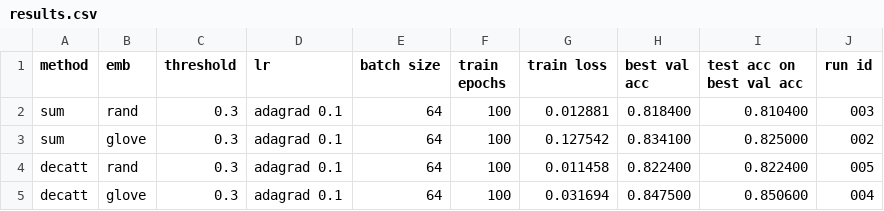
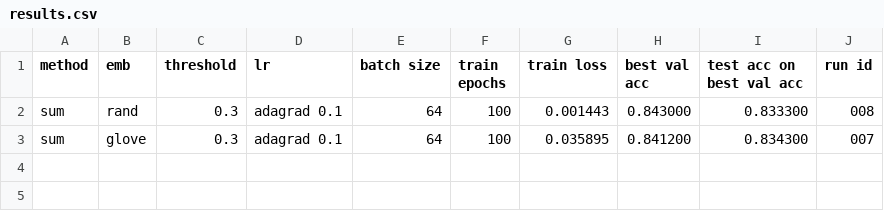
Before and after one commit to stevenxxiu/paraphrase_question, a CSV file: results/results.csv, drawn as a sheet.

Commit message:
don't remove OOV GloVe words since some questions in the training, val, test sets overlap so even rare words are useful (even if not the case probably will do better due to use of trigrams instead of just words since OOV words should be part of the trigram), this does 2% better than before and random & glove baseline models are now similar

```diff
--- a/results/results.csv
+++ b/results/results.csv
@@ -1,5 +1,3 @@
 method,emb,threshold,lr,batch size,train epochs,train loss,best val acc,test acc on best val acc,run id
-sum,rand,0.3,adagrad 0.1,64,100,0.012881,0.818400,0.810400,003
-sum,glove,0.3,adagrad 0.1,64,100,0.127542,0.834100,0.825000,002
-decatt,rand,0.3,adagrad 0.1,64,100,0.011458,0.822400,0.822400,005
-decatt,glove,0.3,adagrad 0.1,64,100,0.031694,0.847500,0.850600,004
+sum,rand,0.3,adagrad 0.1,64,100,0.001443,0.843000,0.833300,008
+sum,glove,0.3,adagrad 0.1,64,100,0.035895,0.841200,0.834300,007
```
Also changed, not shown: 10 other files.
